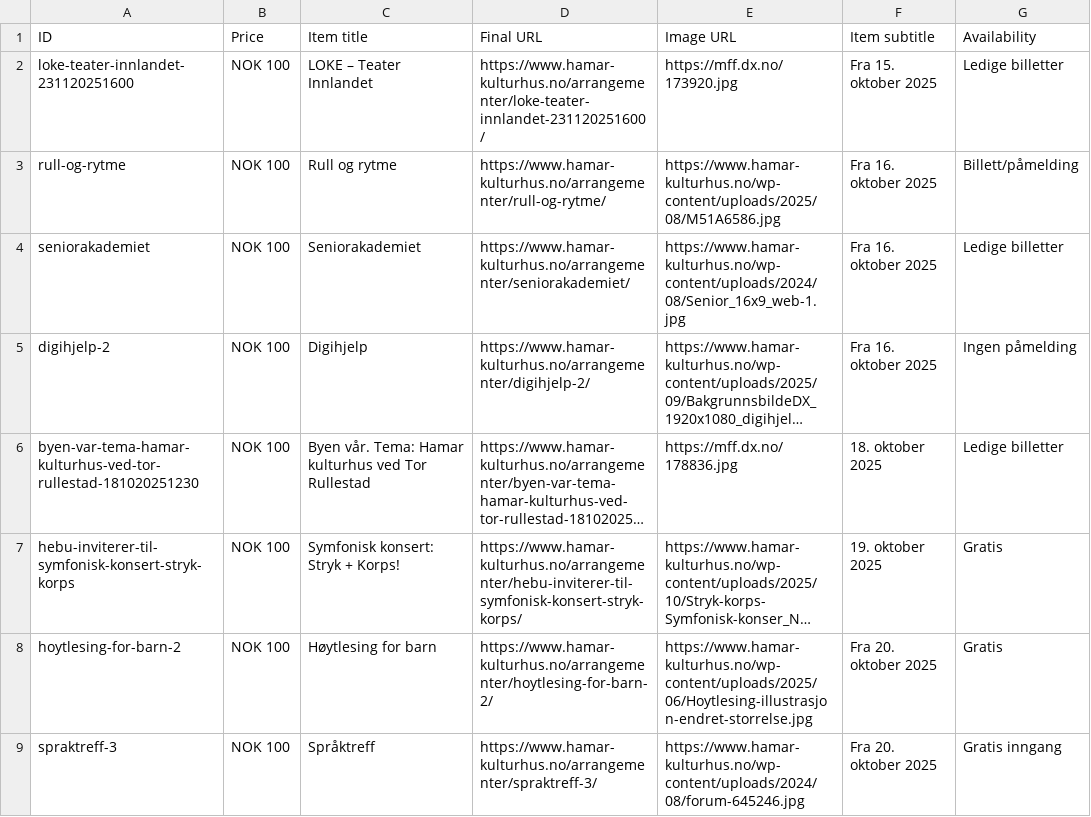
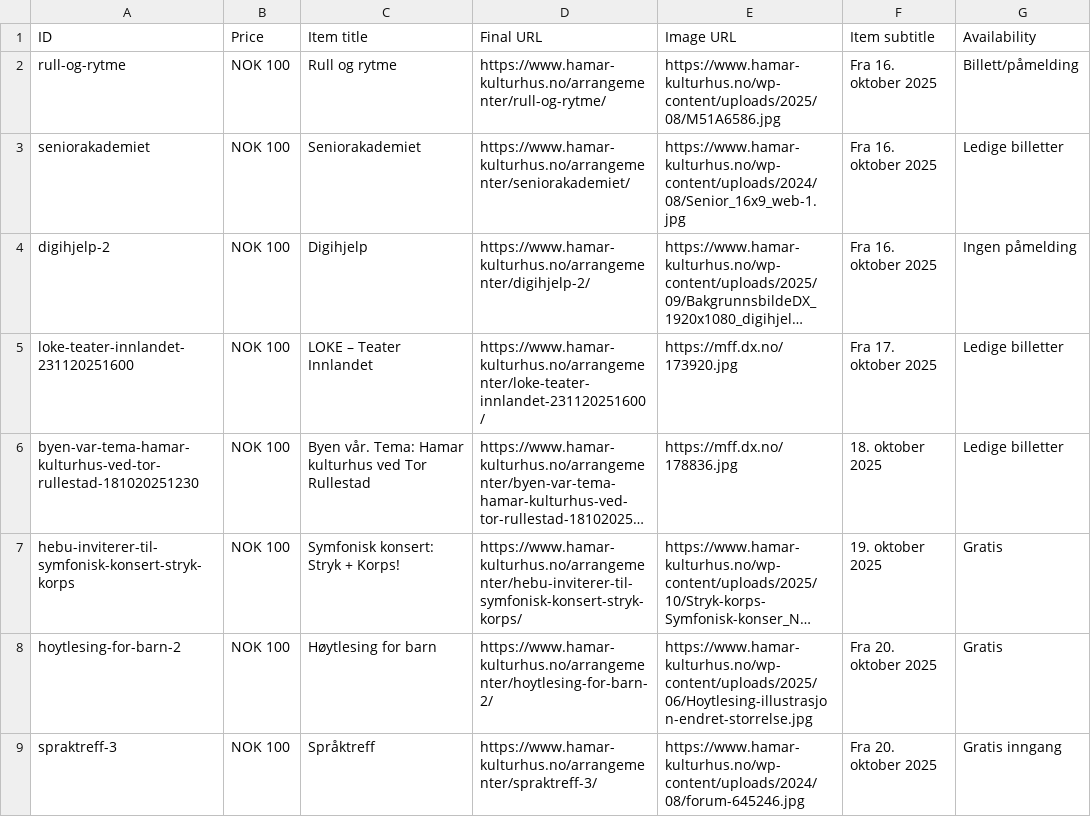
Before and after one commit to opmthomassen/hamar, a CSV file: google.csv, drawn as a sheet; only a part is shown; long unchanged cells end in …; removed rows and columns are numbered as before the commit, all else as after; the diff names each change by its address in the sheet, - before the commit and + after, or states it on an @@ line.

```diff
--- a/google.csv
+++ b/google.csv
-row 2: loke-teater-innlandet-231120251600 | NOK 100 | LOKE – Teater Innlandet | https://www.hamar-kulturhus.no/arrangementer/loke-teater-innlandet-231120251600/ | https://mff.dx.no/173920.jpg | Fra 15. oktober 2025 | Ledige billetter
+row 5: loke-teater-innlandet-231120251600 | NOK 100 | LOKE – Teater Innlandet | https://www.hamar-kulturhus.no/arrangementer/loke-teater-innlandet-231120251600/ | https://mff.dx.no/173920.jpg | Fra 17. oktober 2025 | Ledige billetter
```
Also changed, not shown: meta.csv.
